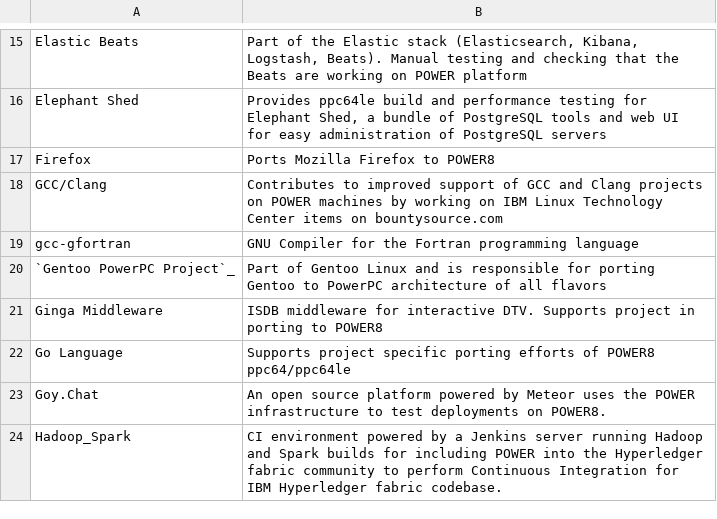
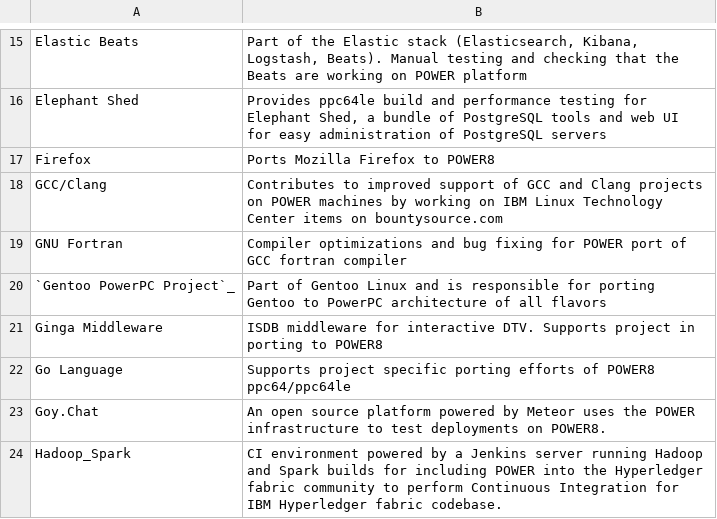
Before and after one commit to osuosl/osuosl-pelican, a CSV file: content/services/csv/powerdev_open_source_projects.csv, drawn as a sheet; only a part is shown, gaps mark what is left out.

Commit message:
Changed name from gcc-gfortran to GNU Fortran
Changed to instance name to GNU_Fortran and Project name to GNU Fortran

```diff
--- a/content/services/csv/powerdev_open_source_projects.csv
+++ b/content/services/csv/powerdev_open_source_projects.csv
@@ -18,3 +18,3 @@
 "GCC/Clang","Contributes to improved support of GCC and Clang projects on POWER machines by working on IBM Linux Technology Center items on bountysource.com"
-"gcc-gfortran", "GNU Compiler for the Fortran programming language"
+"GNU Fortran", "Compiler optimizations and bug fixing for POWER port of GCC fortran compiler"
 "`Gentoo PowerPC Project`_","Part of Gentoo Linux and is responsible for porting Gentoo to PowerPC architecture of all flavors"
```
